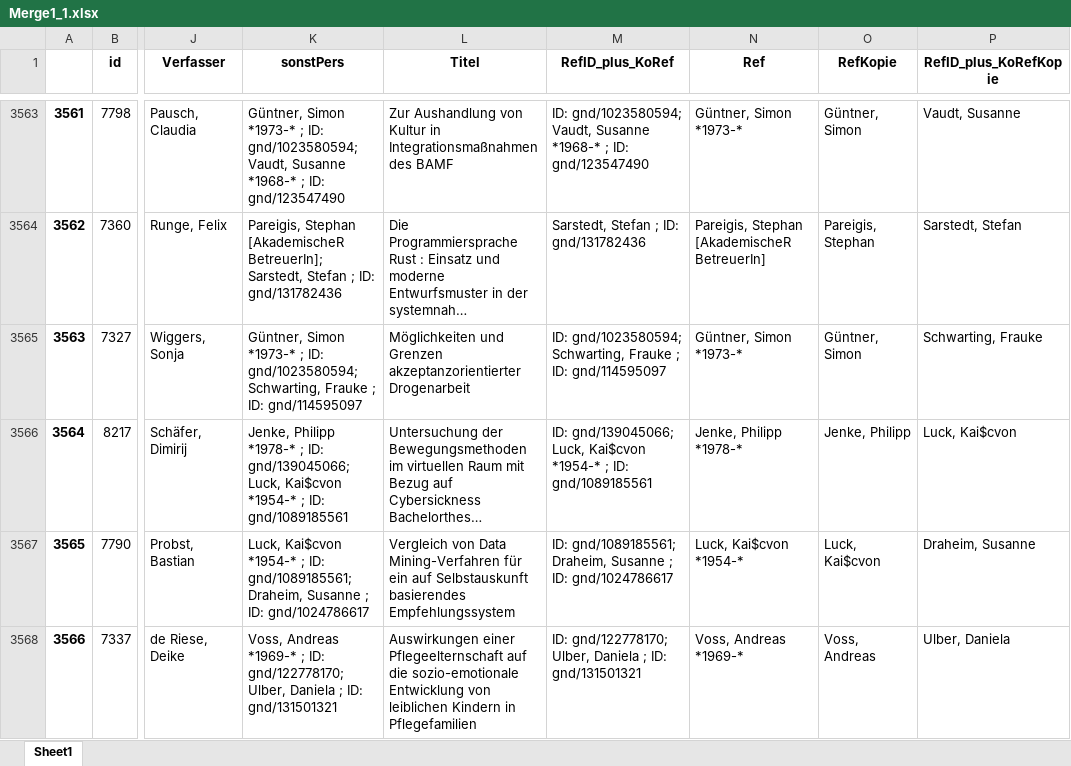
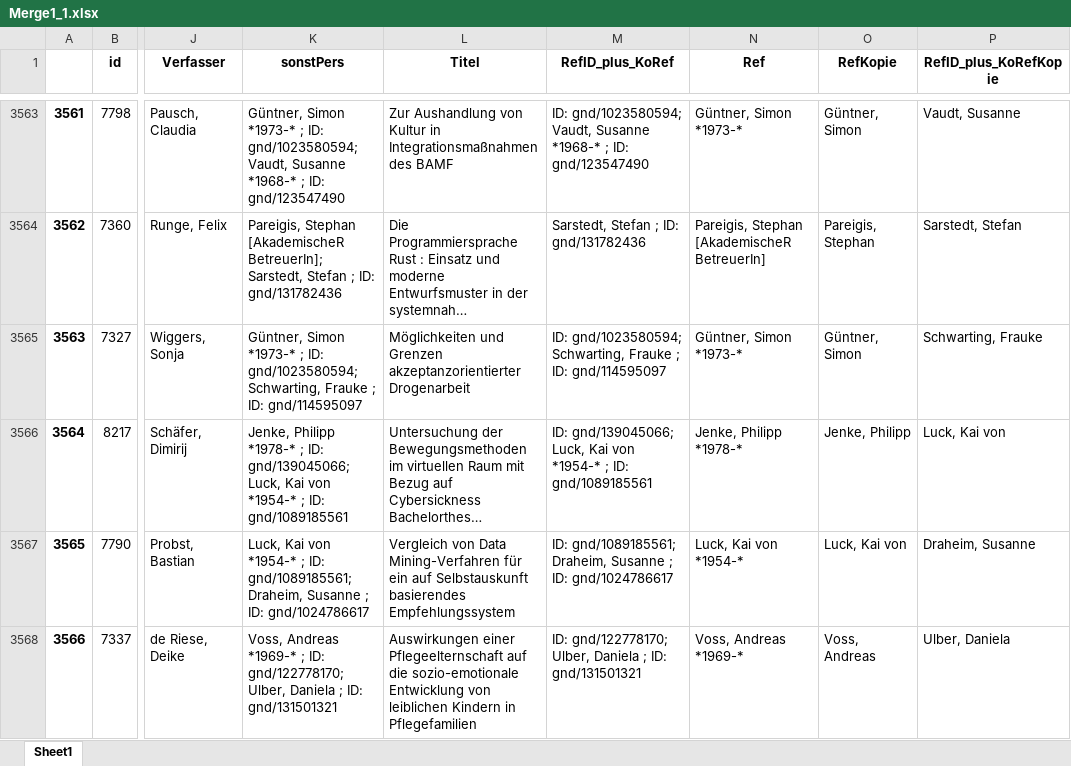
Before and after one commit to Daniela-Mayer/2020-11-30-Data_Librarian_Daniela_Mayer, an Excel workbook: Modul_6/data/Merge1_1.xlsx, sheet Sheet1, drawn as a sheet; only a part is shown, gaps mark what is left out; long unchanged cells end in …; values as stored, in another font and other column widths than the file's, no borders; the diff covers the shown part only; the diff names each change by its address in the sheet, - before the commit and + after, or states it on an @@ line.

```diff
--- a/Modul_6/data/Merge1_1.xlsx (sheet Sheet1)
+++ b/Modul_6/data/Merge1_1.xlsx (sheet Sheet1)
-K3566 (sonstPers): …gnd/139045066; Luck, Kai$cvon *1954-* ;…
+K3566 (sonstPers): …gnd/139045066; Luck, Kai von *1954-* ;…
-M3566 (RefID_plus_KoRef): …gnd/139045066; Luck, Kai$cvon *1954-* ;…
+M3566 (RefID_plus_KoRef): …gnd/139045066; Luck, Kai von *1954-* ;…
-P3566 (RefID_plus_KoRefKopie): Luck, Kai$cvon
+P3566 (RefID_plus_KoRefKopie): Luck, Kai von
-K3567 (sonstPers): Luck, Kai$cvon *1954-* ;…
+K3567 (sonstPers): Luck, Kai von *1954-* ;…
-N3567 (Ref): Luck, Kai$cvon *1954-*
+N3567 (Ref): Luck, Kai von *1954-*
-O3567 (RefKopie): Luck, Kai$cvon
+O3567 (RefKopie): Luck, Kai von
```
Also changed, not shown: 228 edited cells elsewhere in this sheet, Modul_6/data/CBSneu.xlsx, Modul_6/data/CBSneuBereinigt.xlsx, 6 other files.
